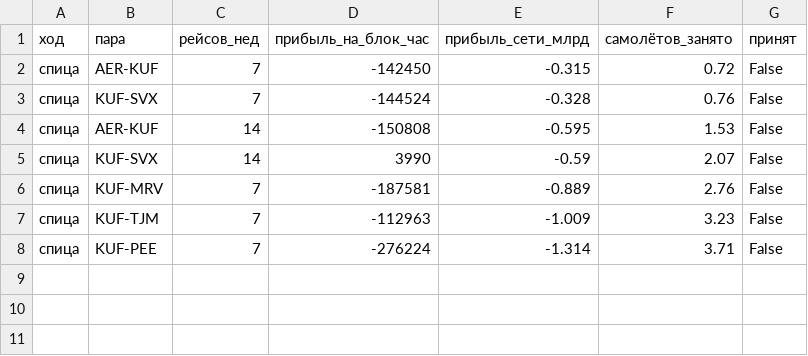
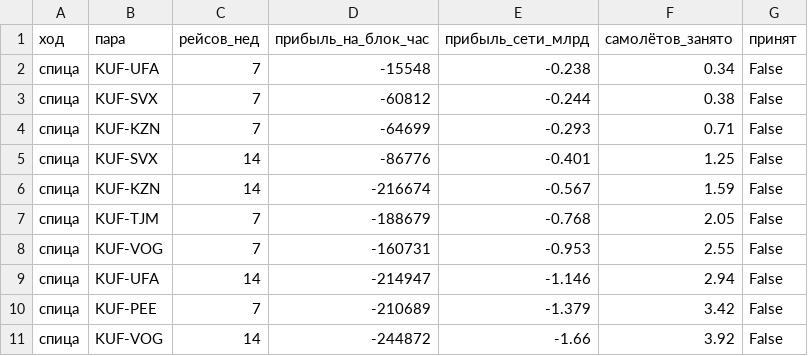
Before and after one commit to AndreyV105105105/Puhososy, a CSV file: results/moves_хаб_базовый.csv, drawn as a sheet.

```diff
--- a/results/moves_хаб_базовый.csv
+++ b/results/moves_хаб_базовый.csv
@@ -1,8 +1,11 @@
 ход,пара,рейсов_нед,прибыль_на_блок_час,прибыль_сети_млрд,самолётов_занято,принят
-спица,AER-KUF,7,-142450,-0.315,0.72,False
-спица,KUF-SVX,7,-144524,-0.328,0.76,False
-спица,AER-KUF,14,-150808,-0.595,1.53,False
-спица,KUF-SVX,14,3990,-0.59,2.07,False
-спица,KUF-MRV,7,-187581,-0.889,2.76,False
-спица,KUF-TJM,7,-112963,-1.009,3.23,False
-спица,KUF-PEE,7,-276224,-1.314,3.71,False
+спица,KUF-UFA,7,-15548,-0.238,0.34,False
+спица,KUF-SVX,7,-60812,-0.244,0.38,False
+спица,KUF-KZN,7,-64699,-0.293,0.71,False
+спица,KUF-SVX,14,-86776,-0.401,1.25,False
+спица,KUF-KZN,14,-216674,-0.567,1.59,False
+спица,KUF-TJM,7,-188679,-0.768,2.05,False
+спица,KUF-VOG,7,-160731,-0.953,2.55,False
+спица,KUF-UFA,14,-214947,-1.146,2.94,False
+спица,KUF-PEE,7,-210689,-1.379,3.42,False
+спица,KUF-VOG,14,-244872,-1.66,3.92,False
```
Also changed, not shown: results/choice_S0.csv, results/monte_carlo.csv, 19 other files.
